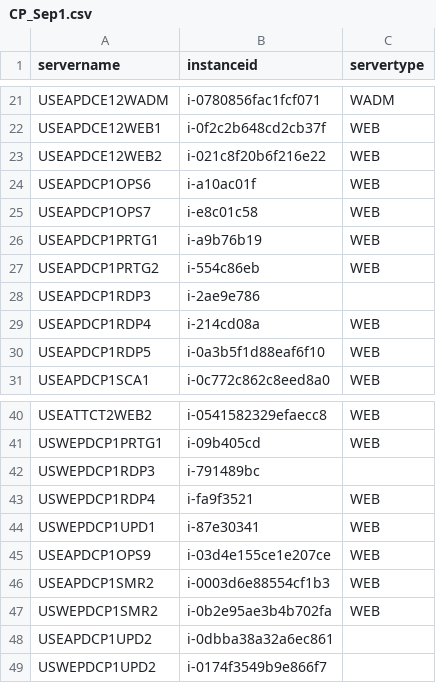
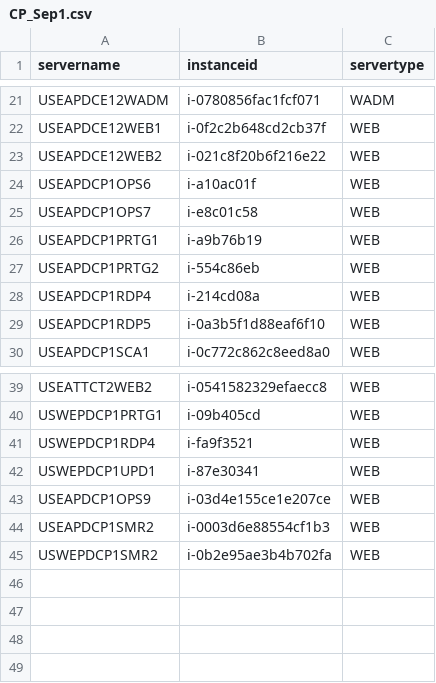
Before and after one commit to nathanielcaguioa/cp-automation-tool, a CSV file: CP_Sep1.csv, drawn as a sheet; only a part is shown, gaps mark what is left out.

Commit message:
removed blank servertypes

```diff
--- a/CP_Sep1.csv
+++ b/CP_Sep1.csv
@@ -27,3 +27,2 @@ USEAPDCP1PRTG1,i-a9b76b19,WEB
 USEAPDCP1PRTG2,i-554c86eb,WEB
-USEAPDCP1RDP3,i-2ae9e786,
 USEAPDCP1RDP4,i-214cd08a,WEB
@@ -41,3 +40,2 @@ USEATTCT2WEB2,i-0541582329efaecc8,WEB
 USWEPDCP1PRTG1,i-09b405cd,WEB
-USWEPDCP1RDP3,i-791489bc,
 USWEPDCP1RDP4,i-fa9f3521,WEB
@@ -47,3 +45 @@ USEAPDCP1SMR2,i-0003d6e88554cf1b3,WEB
 USWEPDCP1SMR2,i-0b2e95ae3b4b702fa,WEB
-USEAPDCP1UPD2,i-0dbba38a32a6ec861,
-USWEPDCP1UPD2,i-0174f3549b9e866f7,
```
